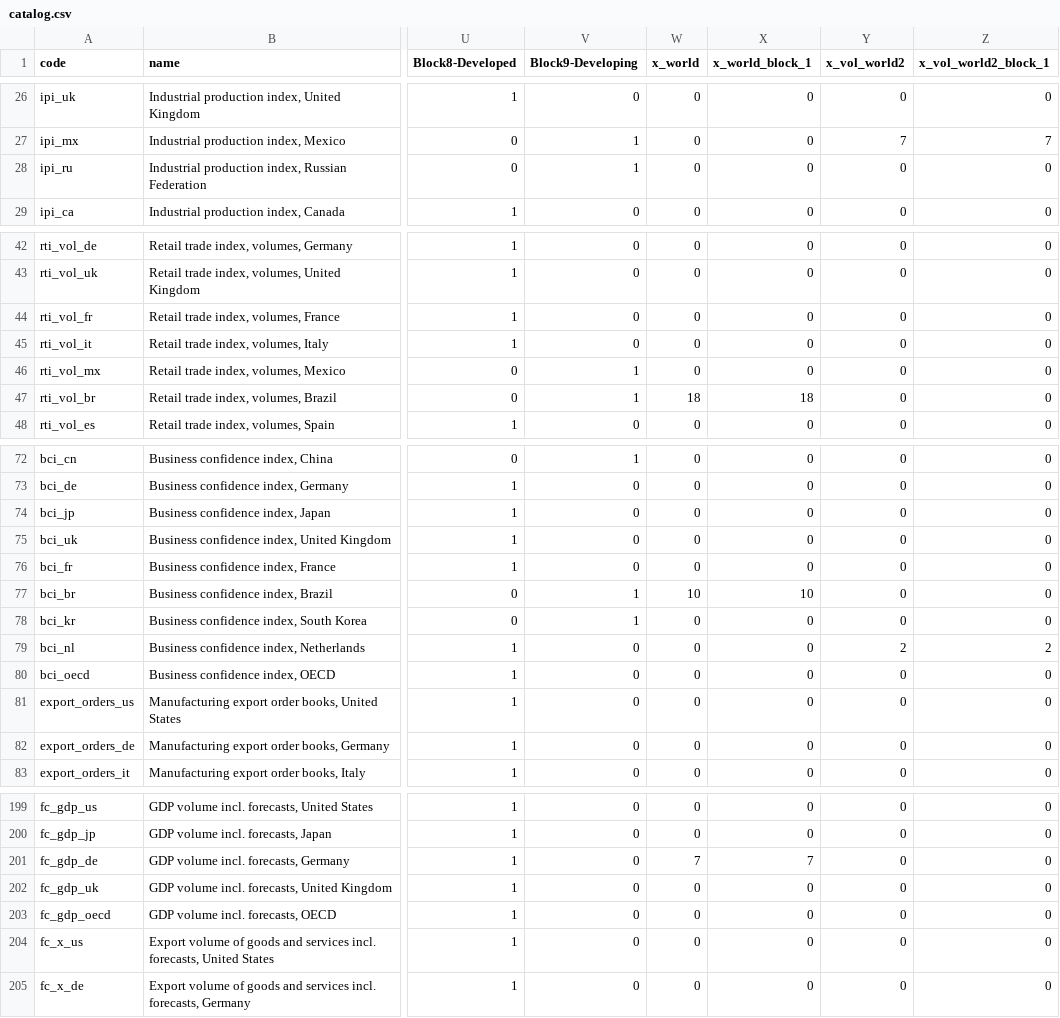
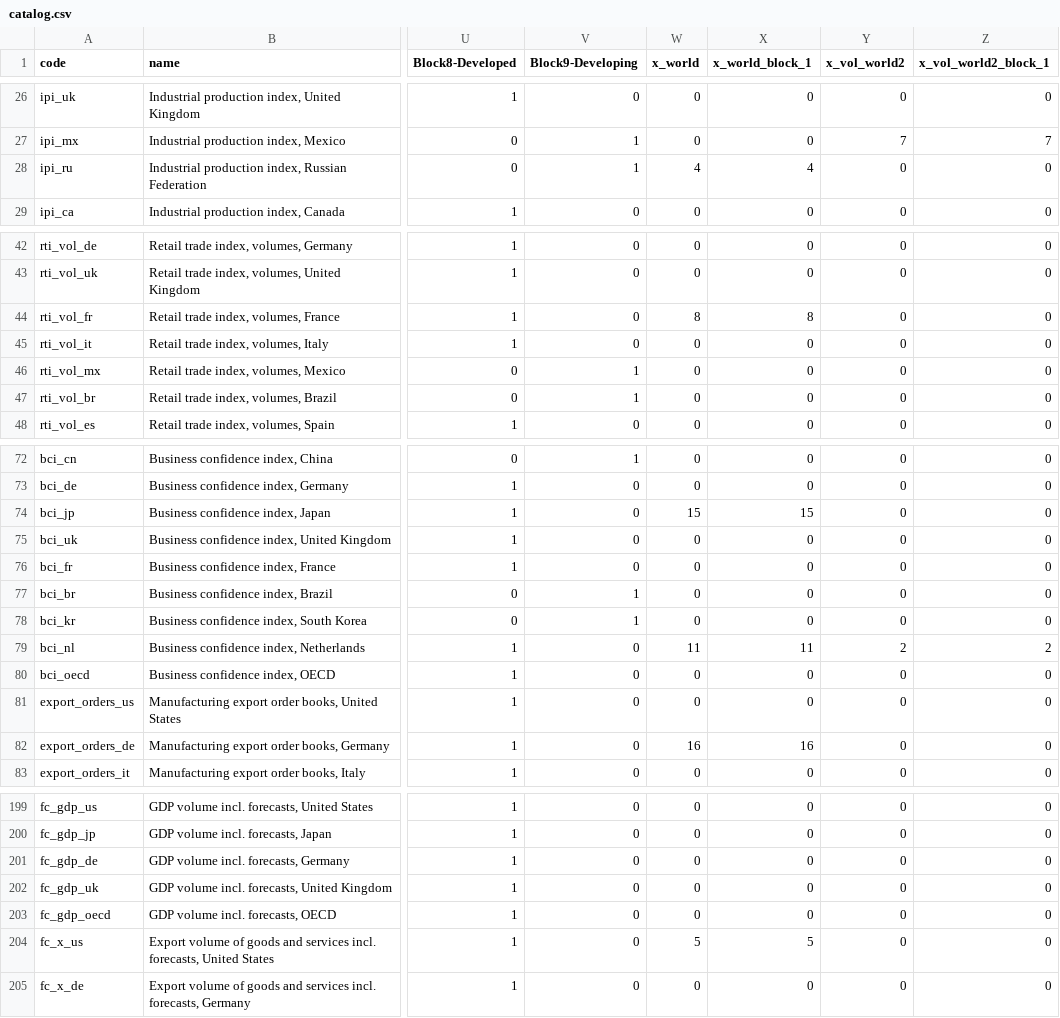
Before and after one commit to dhopp1-UNCTAD/nowcast_data_update, a CSV file: helper/catalog.csv, drawn as a sheet; only a part is shown, gaps mark what is left out; the diff covers the shown part only; the diff names each change by its address in the sheet, - before the commit and + after, or states it on an @@ line.

Commit message:
Change x_world variables in catalog

```diff
--- a/helper/catalog.csv
+++ b/helper/catalog.csv
-W28 (x_world): 0
+W28 (x_world): 4
-X28 (x_world_block_1): 0
+X28 (x_world_block_1): 4
-W44 (x_world): 0
+W44 (x_world): 8
-X44 (x_world_block_1): 0
+X44 (x_world_block_1): 8
-W47 (x_world): 18
+W47 (x_world): 0
-X47 (x_world_block_1): 18
+X47 (x_world_block_1): 0
-W74 (x_world): 0
+W74 (x_world): 15
-X74 (x_world_block_1): 0
+X74 (x_world_block_1): 15
-W77 (x_world): 10
+W77 (x_world): 0
-X77 (x_world_block_1): 10
+X77 (x_world_block_1): 0
-W79 (x_world): 0
+W79 (x_world): 11
-X79 (x_world_block_1): 0
+X79 (x_world_block_1): 11
-W82 (x_world): 0
+W82 (x_world): 16
-X82 (x_world_block_1): 0
+X82 (x_world_block_1): 16
-W201 (x_world): 7
+W201 (x_world): 0
-X201 (x_world_block_1): 7
+X201 (x_world_block_1): 0
-W204 (x_world): 0
+W204 (x_world): 5
-X204 (x_world_block_1): 0
+X204 (x_world_block_1): 5
```
Also changed, not shown: 38 edited cells elsewhere in this file.
